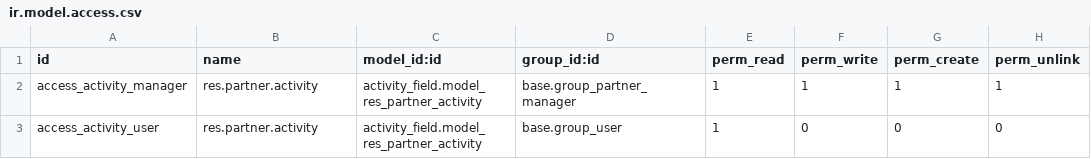
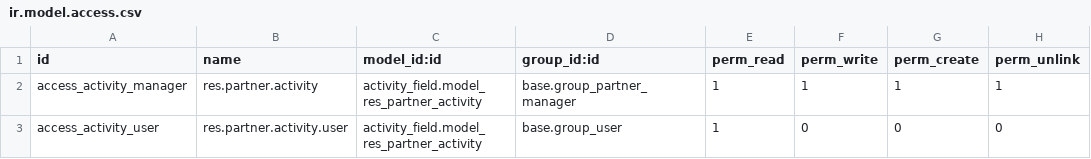
Before and after one commit to vertelab/odoo-base, a CSV file: activity_field/security/ir.model.access.csv, drawn as a sheet.

Commit message:
activity_field: added button on res.partner that takes you to a view of that partners activities, also added a menu item for seeing all activities.

```diff
--- a/activity_field/security/ir.model.access.csv
+++ b/activity_field/security/ir.model.access.csv
@@ -2,2 +2,2 @@ id,name,model_id:id,group_id:id,perm_read,perm_write,perm_create,perm_unlink
 access_activity_manager,res.partner.activity,activity_field.model_res_partner_activity,base.group_partner_manager,1,1,1,1
-access_activity_user,res.partner.activity,activity_field.model_res_partner_activity,base.group_user,1,0,0,0
+access_activity_user,res.partner.activity.user,activity_field.model_res_partner_activity,base.group_user,1,0,0,0
```
Also changed, not shown: 3 other files.
